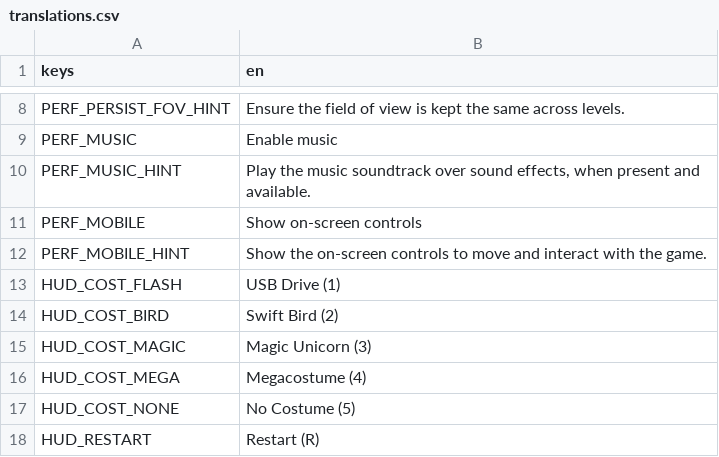
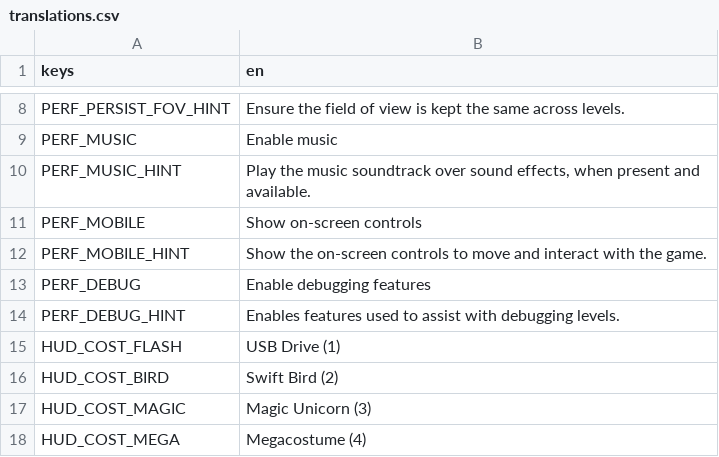
Before and after one commit to alicerunsonfedora/cm-godot, a CSV file: costumemaster/translations/translations.csv, drawn as a sheet; only a part is shown, gaps mark what is left out; the shorter side is filled out with more unchanged rows; the diff names each change by its address in the sheet, - before the commit and + after, or states it on an @@ line.

Commit message:
:triangular_flag_on_post: Add debug mode flag
The user defaults now includes a debug mode option, which can help
assist in some debugging options.

Signed-off-by: Marquis Kurt <software@marquiskurt.net>

```diff
--- a/costumemaster/translations/translations.csv
+++ b/costumemaster/translations/translations.csv
+row 13: PERF_DEBUG | Enable debugging features
+row 14: PERF_DEBUG_HINT | Enables features used to assist with debugging levels.
```
Also changed, not shown: 8 other files.
